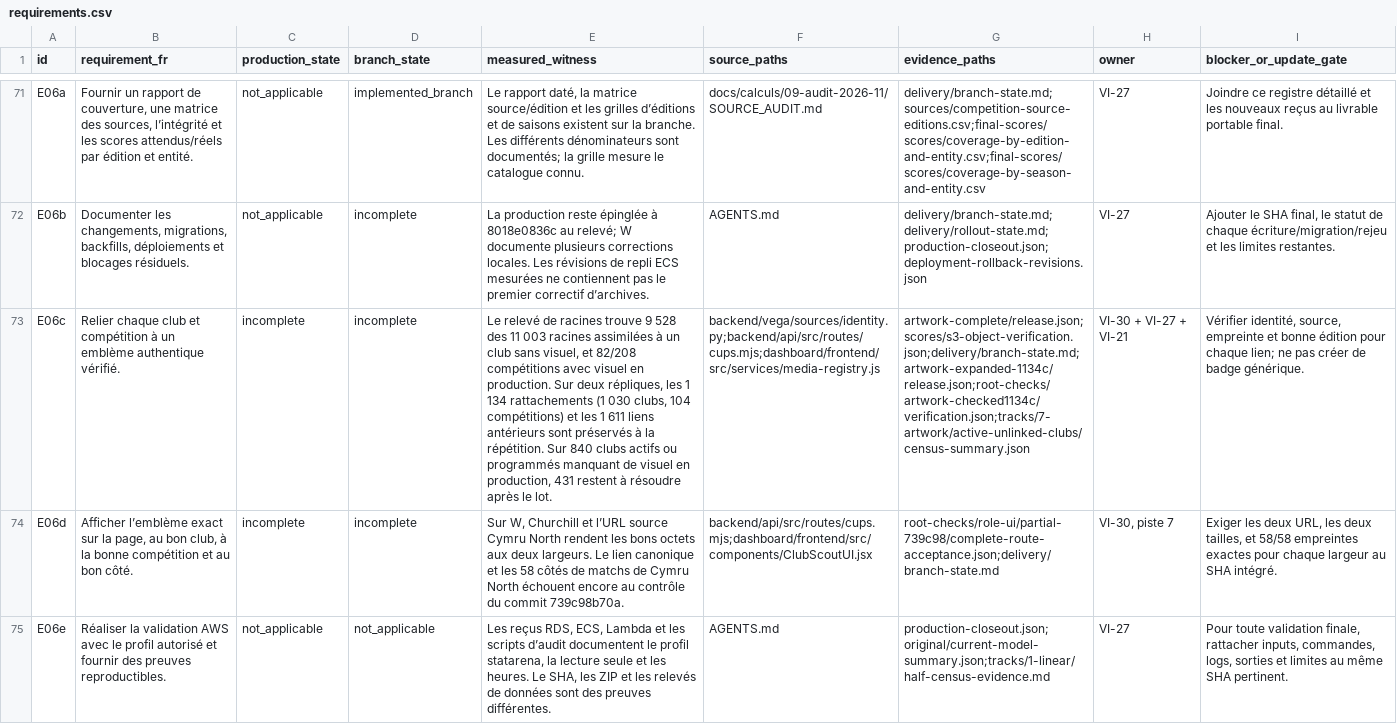
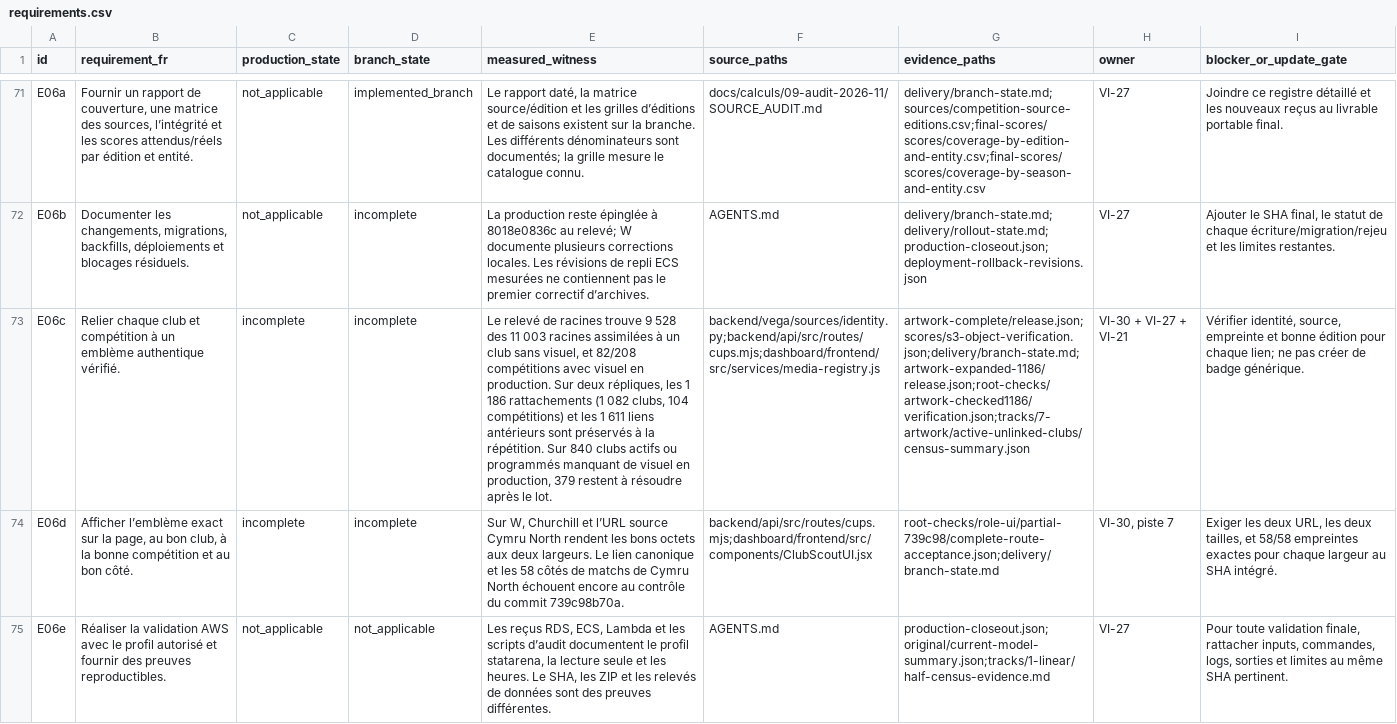
Before and after one commit to VegaInteligence/Vega-Sport, a CSV file: docs/audits/2026-11-17/registres/requirements.csv, drawn as a sheet; only a part is shown, gaps mark what is left out; the diff names each change by its address in the sheet, - before the commit and + after, or states it on an @@ line.

Commit message:
docs: verify 52 English senior club crests
- Record both import paths and preserve all 1,611 prior media references.
- Link the typed manifest for 1,186 authentic associations and quantify the remaining recent club coverage.

```diff
--- a/docs/audits/2026-11-17/registres/requirements.csv
+++ b/docs/audits/2026-11-17/registres/requirements.csv
-E73 (measured_witness): …les 1 134 rattachements (1 030 clubs, 104 compétitions) et les 1 611 liens antérieurs sont préservés à la répétition. Sur 840 clubs actifs ou programmés manquant de visuel en production, 431 restent à…
+E73 (measured_witness): …les 1 186 rattachements (1 082 clubs, 104 compétitions) et les 1 611 liens antérieurs sont préservés à la répétition. Sur 840 clubs actifs ou programmés manquant de visuel en production, 379 restent à…
-G73 (evidence_paths): artwork-complete/release.json;scores/s3-object-verification.json;delivery/branch-state.md;artwork-expanded-1134c/release.json;root-checks/artwork-checked1134c/verification.json;tracks/7-artwork/active-unlinked-clubs/census-summary.json
+G73 (evidence_paths): artwork-complete/release.json;scores/s3-object-verification.json;delivery/branch-state.md;artwork-expanded-1186/release.json;root-checks/artwork-checked1186/verification.json;tracks/7-artwork/active-unlinked-clubs/census-summary.json
```
Also changed, not shown: 9 other files.
